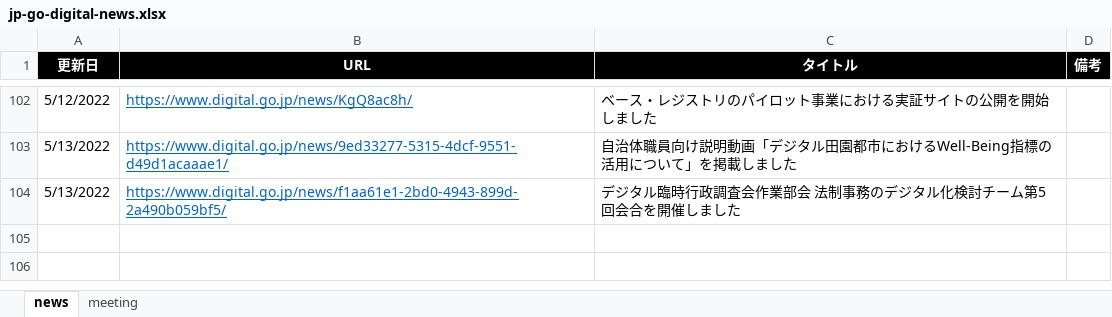
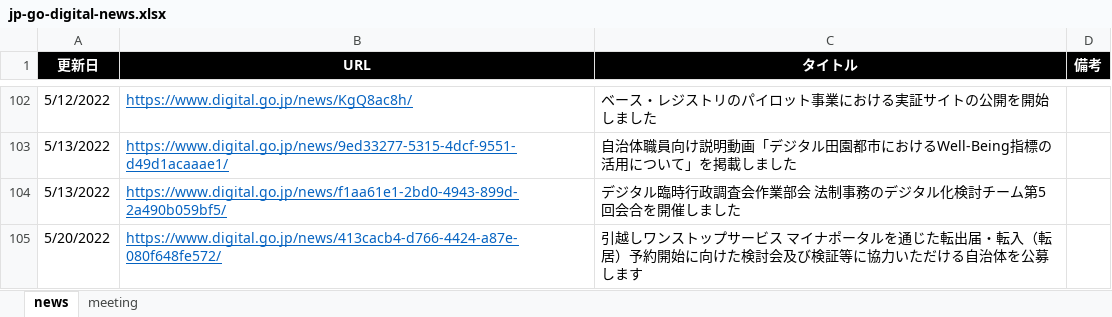
Before and after one commit to c-3lab/jp-go-digital-news, an Excel workbook: jp-go-digital-news.xlsx, sheet news, drawn as a sheet; only a part is shown, gaps mark what is left out; values as stored, in another font and other column widths than the file's, no borders; the diff names each change by its address in the sheet, - before the commit and + after, or states it on an @@ line.

```diff
--- a/jp-go-digital-news.xlsx (sheet news)
+++ b/jp-go-digital-news.xlsx (sheet news)
+row 105: 5/20/2022 | https://www.digital.go.jp/news/413cacb4-d766-4424-a87e-080f648fe572/ | 引越しワンストップサービス マイナポータルを通じた転出届・転入（転居）予約開始に向けた検討会及び検証等に協力いただける自治体を公募します
```
Also changed, not shown: sheet meeting.
